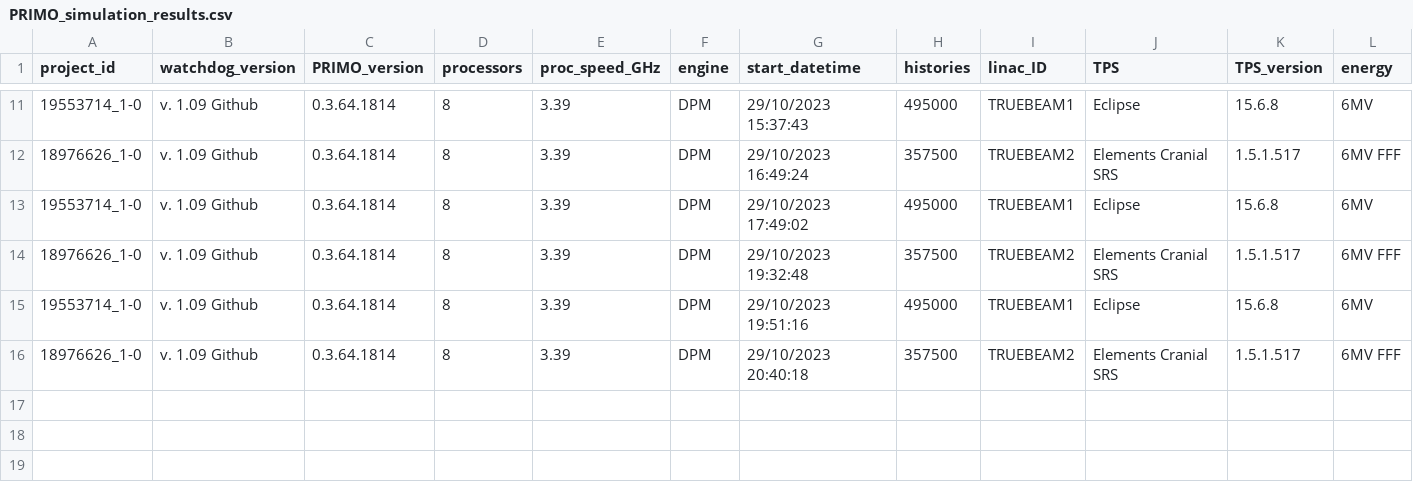
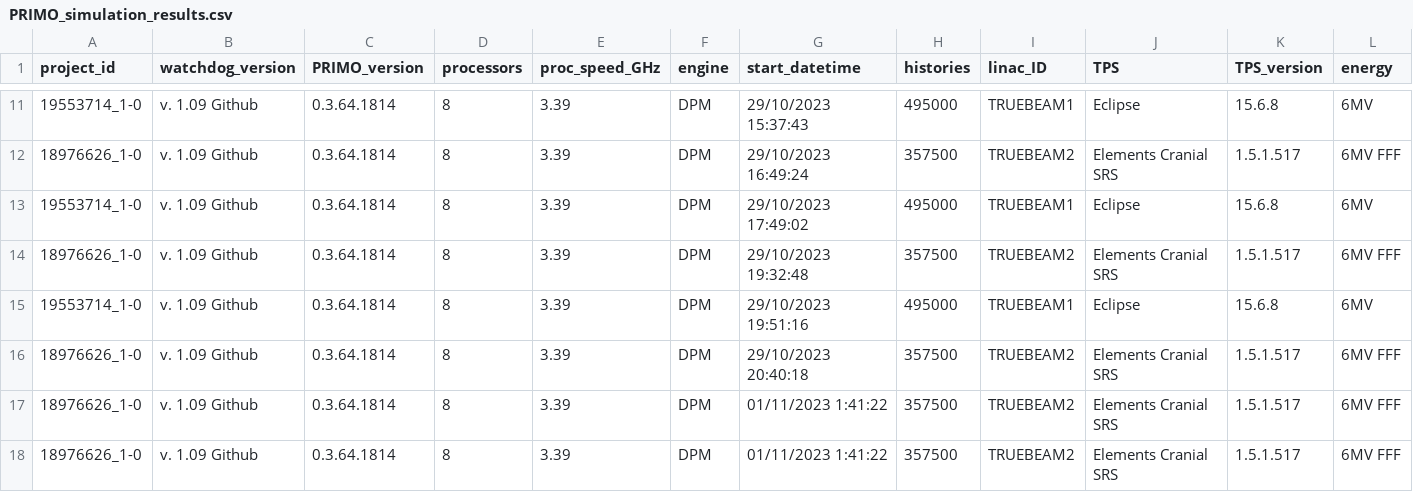
Before and after one commit to marcelinohermida/PRIMO_WatchDog, a CSV file: PRIMO_simulation_results.csv, drawn as a sheet; only a part is shown, gaps mark what is left out; rows hold the shown columns only; the diff names each change by its address in the sheet, - before the commit and + after, or states it on an @@ line.

```diff
--- a/PRIMO_simulation_results.csv
+++ b/PRIMO_simulation_results.csv
+row 17: 18976626_1-0 | v. 1.09 Github | 0.3.64.1814 | 8 | 3.39 | DPM | 01/11/2023 1:41:22 | 357500 | TRUEBEAM2 | Elements Cranial SRS | 1.5.1.517 | 6MV FFF
+row 18: 18976626_1-0 | v. 1.09 Github | 0.3.64.1814 | 8 | 3.39 | DPM | 01/11/2023 1:41:22 | 357500 | TRUEBEAM2 | Elements Cranial SRS | 1.5.1.517 | 6MV FFF
```
Also changed, not shown: 1 other file.
